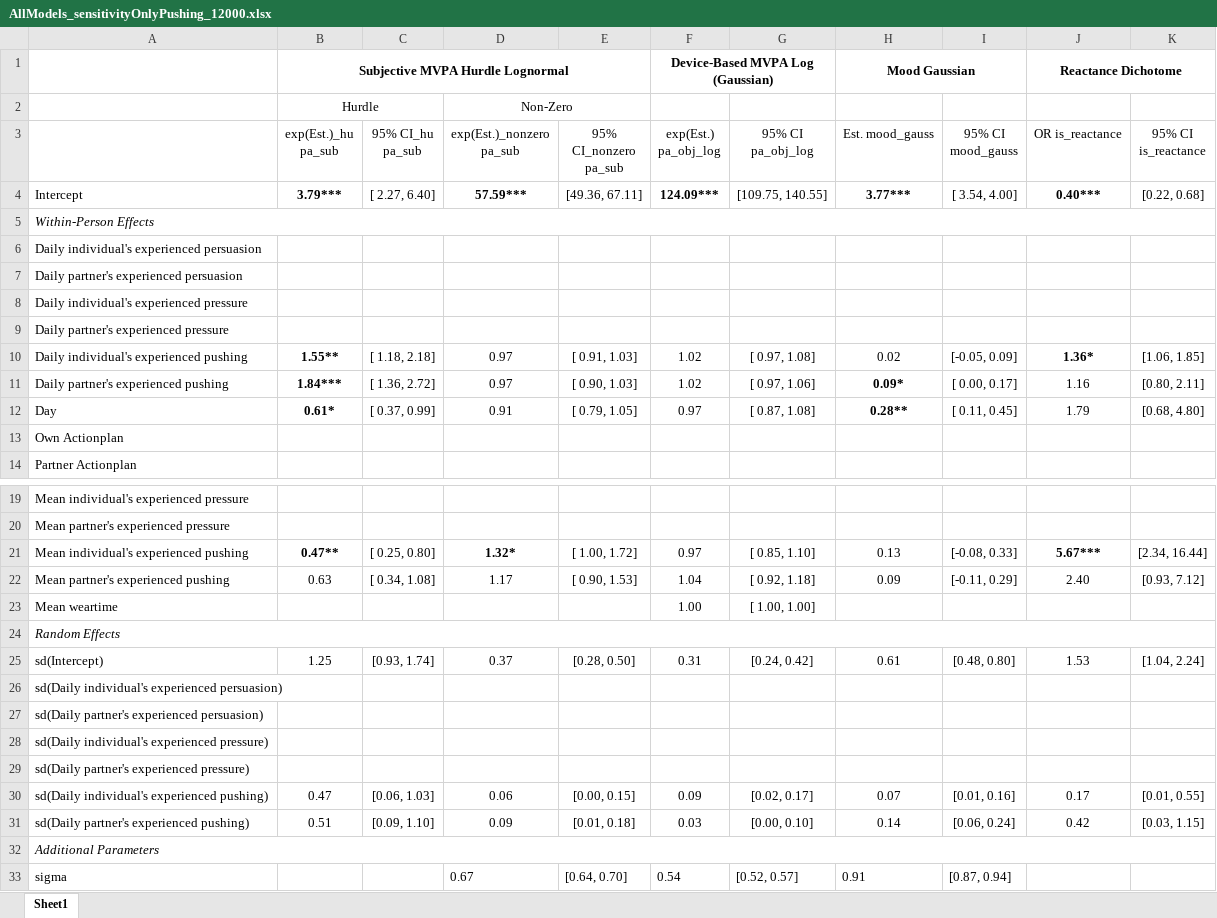
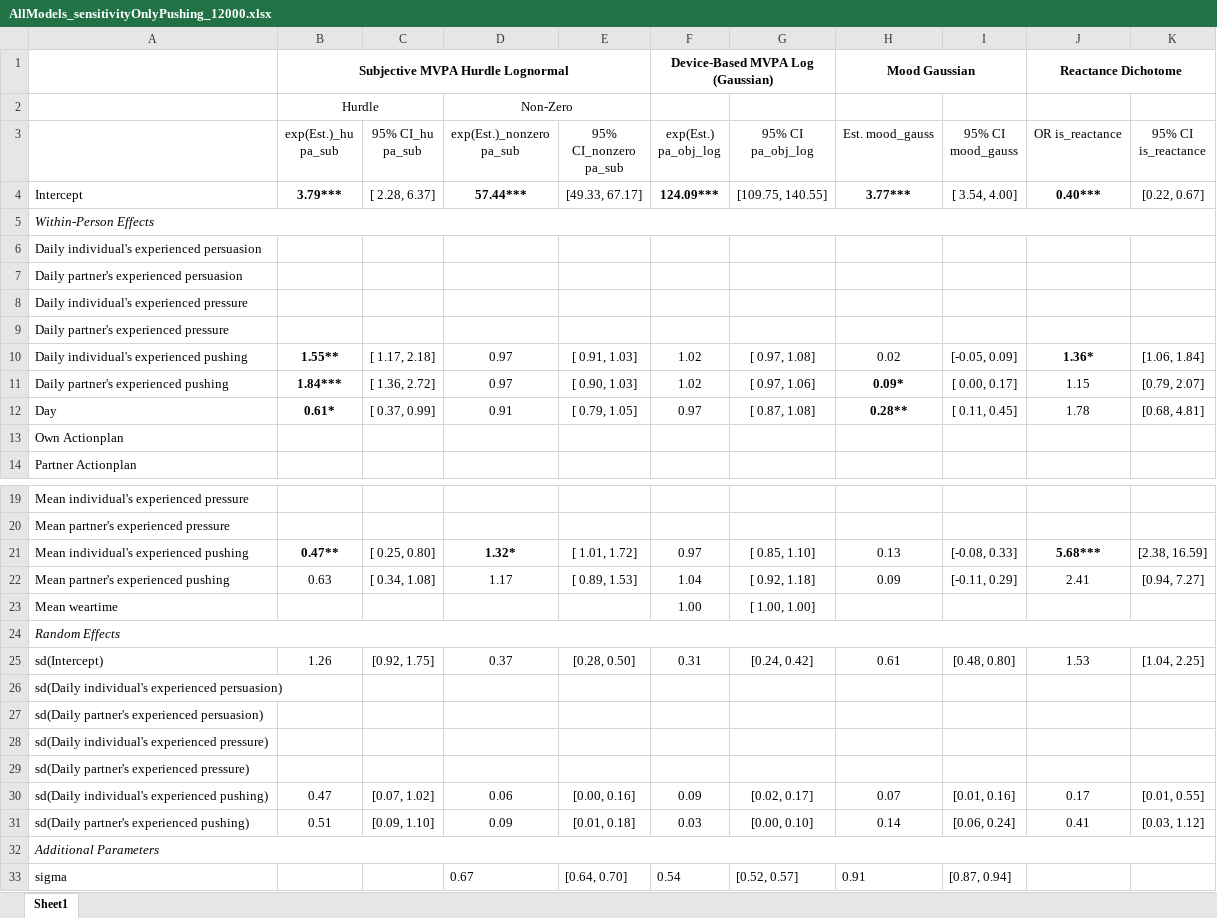
Before and after one commit to Pascal-Kueng/02TimeAndTiesControl, an Excel workbook: Output/AllModels_sensitivityOnlyPushing_12000.xlsx, sheet Sheet1, drawn as a sheet; only a part is shown, gaps mark what is left out; values as stored, in another font and other column widths than the file's, no borders; the diff names each change by its address in the sheet, - before the commit and + after, or states it on an @@ line.

```diff
--- a/Output/AllModels_sensitivityOnlyPushing_12000.xlsx (sheet Sheet1)
+++ b/Output/AllModels_sensitivityOnlyPushing_12000.xlsx (sheet Sheet1)
-C4 (95% CI_hu pa_sub): [ 2.27, 6.40]
+C4 (95% CI_hu pa_sub): [ 2.28, 6.37]
-D4 (exp(Est.)_nonzero pa_sub): 57.59***
+D4 (exp(Est.)_nonzero pa_sub): 57.44***
-E4 (95% CI_nonzero pa_sub): [49.36, 67.11]
+E4 (95% CI_nonzero pa_sub): [49.33, 67.17]
-K4 (95% CI is_reactance): [0.22, 0.68]
+K4 (95% CI is_reactance): [0.22, 0.67]
-C10 (95% CI_hu pa_sub): [ 1.18, 2.18]
+C10 (95% CI_hu pa_sub): [ 1.17, 2.18]
-K10 (95% CI is_reactance): [1.06, 1.85]
+K10 (95% CI is_reactance): [1.06, 1.84]
-J11 (OR is_reactance): 1.16
+J11 (OR is_reactance): 1.15
-K11 (95% CI is_reactance): [0.80, 2.11]
+K11 (95% CI is_reactance): [0.79, 2.07]
-J12 (OR is_reactance): 1.79
+J12 (OR is_reactance): 1.78
-K12 (95% CI is_reactance): [0.68, 4.80]
+K12 (95% CI is_reactance): [0.68, 4.81]
-E21 (95% CI_nonzero pa_sub): [ 1.00, 1.72]
+E21 (95% CI_nonzero pa_sub): [ 1.01, 1.72]
-J21 (OR is_reactance): 5.67***
+J21 (OR is_reactance): 5.68***
-K21 (95% CI is_reactance): [2.34, 16.44]
+K21 (95% CI is_reactance): [2.38, 16.59]
-E22 (95% CI_nonzero pa_sub): [ 0.90, 1.53]
+E22 (95% CI_nonzero pa_sub): [ 0.89, 1.53]
-J22 (OR is_reactance): 2.40
+J22 (OR is_reactance): 2.41
-K22 (95% CI is_reactance): [0.93, 7.12]
+K22 (95% CI is_reactance): [0.94, 7.27]
-B25 (exp(Est.)_hu pa_sub): 1.25
+B25 (exp(Est.)_hu pa_sub): 1.26
-C25 (95% CI_hu pa_sub): [0.93, 1.74]
+C25 (95% CI_hu pa_sub): [0.92, 1.75]
-K25 (95% CI is_reactance): [1.04, 2.24]
+K25 (95% CI is_reactance): [1.04, 2.25]
-C30 (95% CI_hu pa_sub): [0.06, 1.03]
+C30 (95% CI_hu pa_sub): [0.07, 1.02]
-E30 (95% CI_nonzero pa_sub): [0.00, 0.15]
+E30 (95% CI_nonzero pa_sub): [0.00, 0.16]
-J31 (OR is_reactance): 0.42
+J31 (OR is_reactance): 0.41
-K31 (95% CI is_reactance): [0.03, 1.15]
+K31 (95% CI is_reactance): [0.03, 1.12]
```
Also changed, not shown: Output/AllModels_final_with_plan_and_barriers12000.xlsx, Output/AllModels_sensitivityNoPushing_12000.xlsx, 16 other files.
